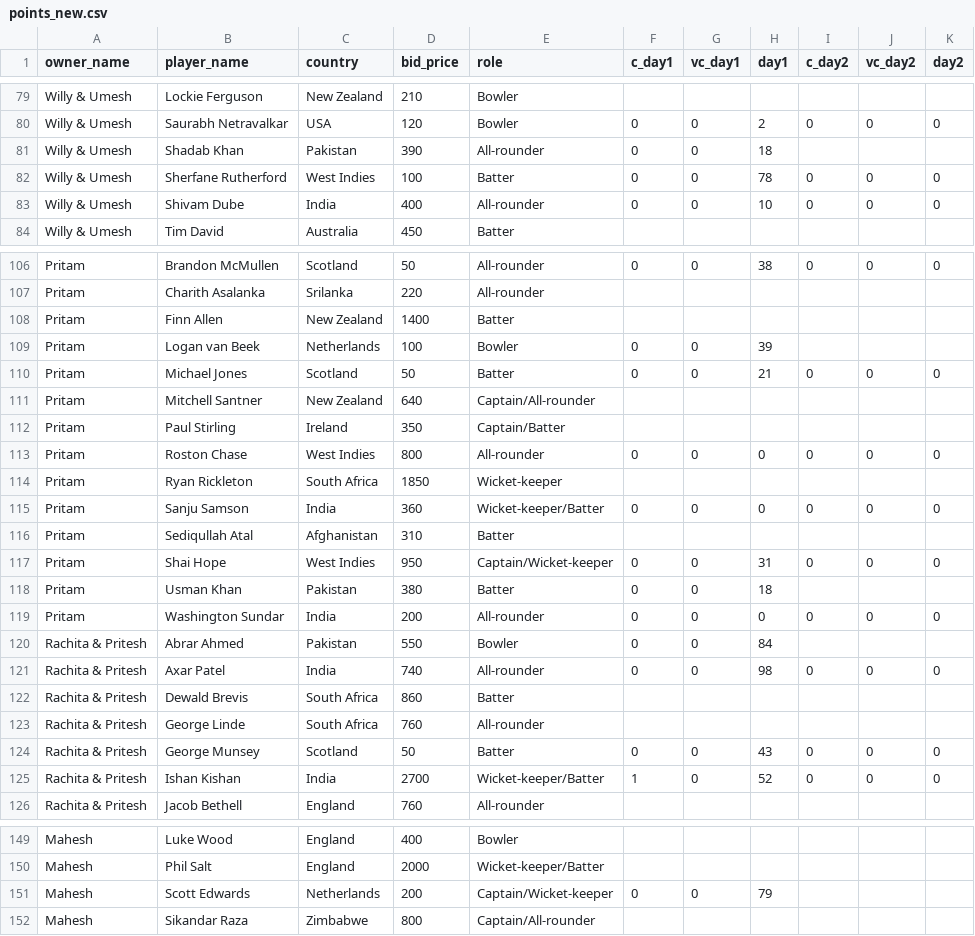
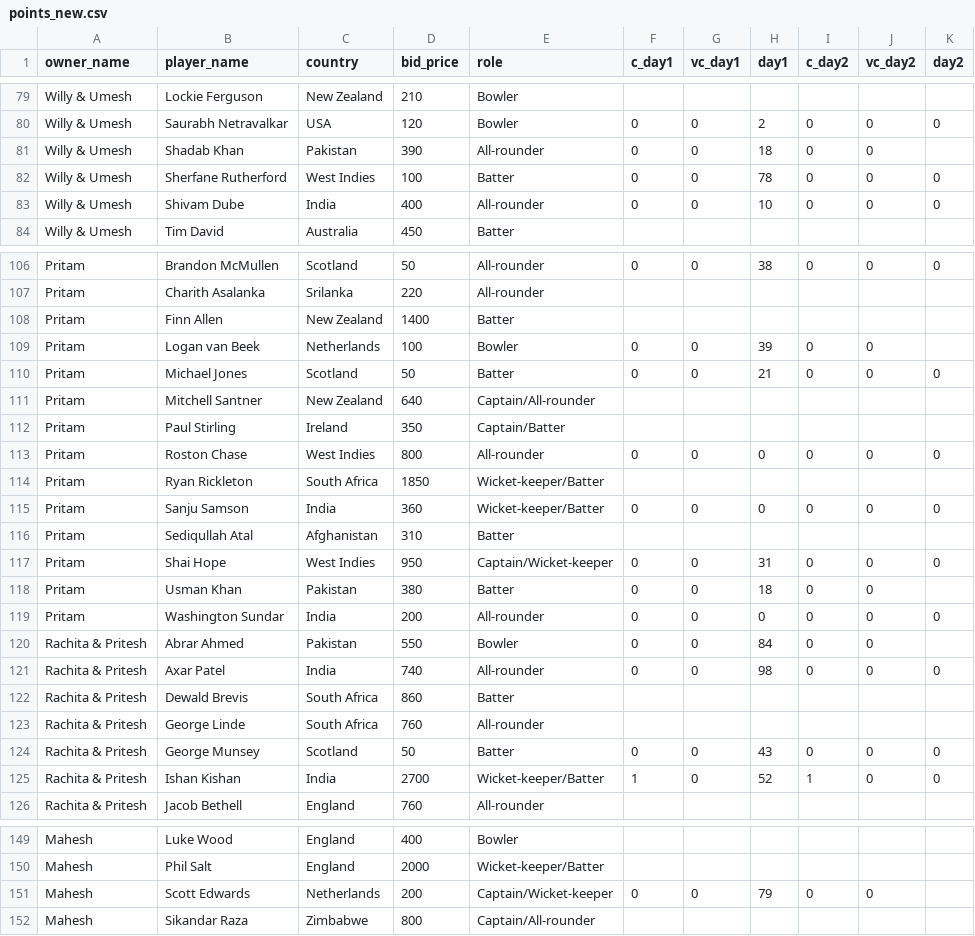
Before and after one commit to AsifCodeBank123/t20_points_dashboard, a CSV file: data/points_new.csv, drawn as a sheet; only a part is shown, gaps mark what is left out; the diff covers the shown part only.

```diff
--- a/data/points_new.csv
+++ b/data/points_new.csv
@@ -80,3 +80,3 @@ Willy & Umesh,Lockie Ferguson,New Zealand,210,Bowler,,,,,,
 Willy & Umesh,Saurabh Netravalkar,USA,120,Bowler,0,0,2,0,0,0
-Willy & Umesh,Shadab Khan,Pakistan,390,All-rounder,0,0,18,,,
+Willy & Umesh,Shadab Khan,Pakistan,390,All-rounder,0,0,18,0,0,
 Willy & Umesh,Sherfane Rutherford,West Indies,100,Batter,0,0,78,0,0,0
@@ -108,3 +108,3 @@ Pritam,Charith Asalanka,Srilanka,220,All-rounder,,,,,,
 Pritam,Finn Allen,New Zealand,1400,Batter,,,,,,
-Pritam,Logan van Beek,Netherlands,100,Bowler,0,0,39,,,
+Pritam,Logan van Beek,Netherlands,100,Bowler,0,0,39,0,0,
 Pritam,Michael Jones,Scotland,50,Batter,0,0,21,0,0,0
@@ -113,3 +113,3 @@ Pritam,Paul Stirling,Ireland,350,Captain/Batter,,,,,,
 Pritam,Roston Chase,West Indies,800,All-rounder,0,0,0,0,0,0
-Pritam,Ryan Rickleton,South Africa,1850,Wicket-keeper,,,,,,
+Pritam,Ryan Rickleton,South Africa,1850,Wicket-keeper/Batter,,,,,,
 Pritam,Sanju Samson,India,360,Wicket-keeper/Batter,0,0,0,0,0,0
@@ -117,5 +117,5 @@ Pritam,Sediqullah Atal,Afghanistan,310,Batter,,,,,,
 Pritam,Shai Hope,West Indies,950,Captain/Wicket-keeper,0,0,31,0,0,0
-Pritam,Usman Khan,Pakistan,380,Batter,0,0,18,,,
+Pritam,Usman Khan,Pakistan,380,Batter,0,0,18,0,0,
 Pritam,Washington Sundar,India,200,All-rounder,0,0,0,0,0,0
-Rachita & Pritesh,Abrar Ahmed,Pakistan,550,Bowler,0,0,84,,,
+Rachita & Pritesh,Abrar Ahmed,Pakistan,550,Bowler,0,0,84,0,0,
 Rachita & Pritesh,Axar Patel,India,740,All-rounder,0,0,98,0,0,0
@@ -124,3 +124,3 @@ Rachita & Pritesh,George Linde,South Africa,760,All-rounder,,,,,,
 Rachita & Pritesh,George Munsey,Scotland,50,Batter,0,0,43,0,0,0
-Rachita & Pritesh,Ishan Kishan,India,2700,Wicket-keeper/Batter,1,0,52,0,0,0
+Rachita & Pritesh,Ishan Kishan,India,2700,Wicket-keeper/Batter,1,0,52,1,0,0
 Rachita & Pritesh,Jacob Bethell,England,760,All-rounder,,,,,,
@@ -150,3 +150,3 @@ Mahesh,Luke Wood,England,400,Bowler,,,,,,
 Mahesh,Phil Salt,England,2000,Wicket-keeper/Batter,,,,,,
-Mahesh,Scott Edwards,Netherlands,200,Captain/Wicket-keeper,0,0,79,,,
+Mahesh,Scott Edwards,Netherlands,200,Captain/Wicket-keeper,0,0,79,0,0,
 Mahesh,Sikandar Raza,Zimbabwe,800,Captain/All-rounder,,,,,,
```
Also changed, not shown: 47 edited cells elsewhere in this file, 2 other files.
